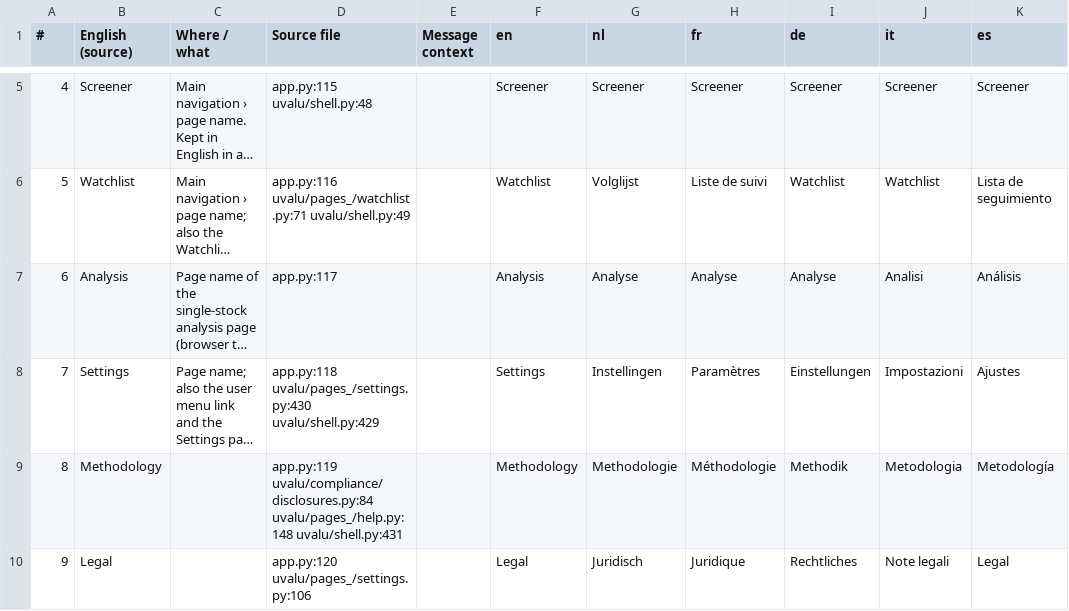
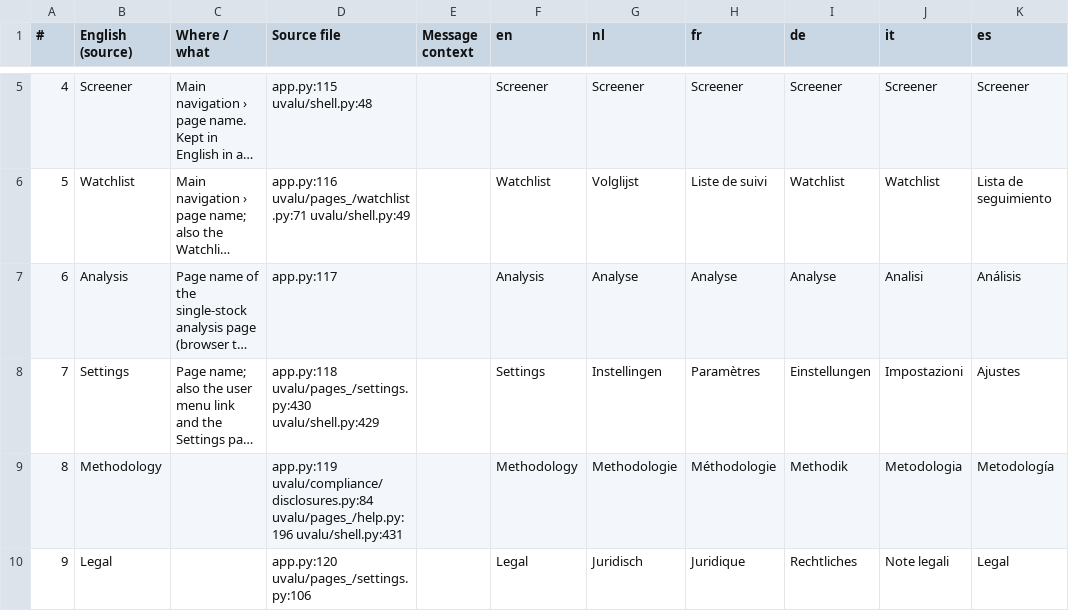
Before and after one commit to svenclaes76/UV, a CSV file: locales/review.csv, drawn as a sheet; only a part is shown, gaps mark what is left out; long unchanged cells end in …; the diff covers the shown part only; the diff names each change by its address in the sheet, - before the commit and + after, or states it on an @@ line.

```diff
--- a/locales/review.csv
+++ b/locales/review.csv
-D9 (Source file): app.py:119 uvalu/compliance/disclosures.py:84 uvalu/pages_/help.py:148 uvalu/shell.py:431
+D9 (Source file): app.py:119 uvalu/compliance/disclosures.py:84 uvalu/pages_/help.py:196 uvalu/shell.py:431
```
Also changed, not shown: 9 added rows, 3 removed rows, 50 edited cells and row numbers in column A elsewhere in this file, 17 other files.
